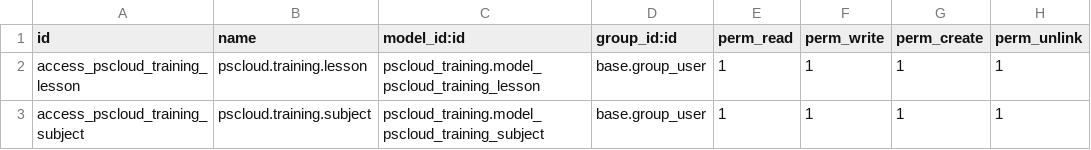
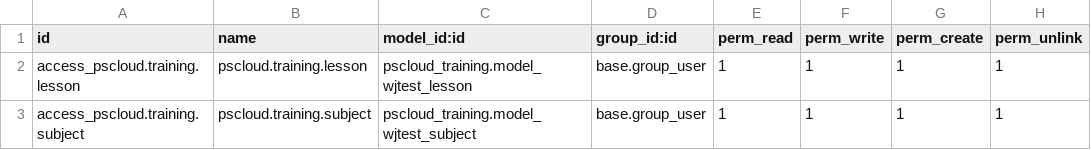
Before and after one commit to wj59337629/pscloud, a CSV file: wjtest/security/ir.model.access.csv, drawn as a sheet.

```diff
--- a/wjtest/security/ir.model.access.csv
+++ b/wjtest/security/ir.model.access.csv
@@ -1,3 +1,3 @@
 id,name,model_id:id,group_id:id,perm_read,perm_write,perm_create,perm_unlink
-access_pscloud_training_lesson,pscloud.training.lesson,pscloud_training.model_pscloud_training_lesson,base.group_user,1,1,1,1
-access_pscloud_training_subject,pscloud.training.subject,pscloud_training.model_pscloud_training_subject,base.group_user,1,1,1,1
+access_pscloud.training.lesson,pscloud.training.lesson,pscloud_training.model_wjtest_lesson,base.group_user,1,1,1,1
+access_pscloud.training.subject,pscloud.training.subject,pscloud_training.model_wjtest_subject,base.group_user,1,1,1,1
```
Also changed, not shown: 2 other files.
